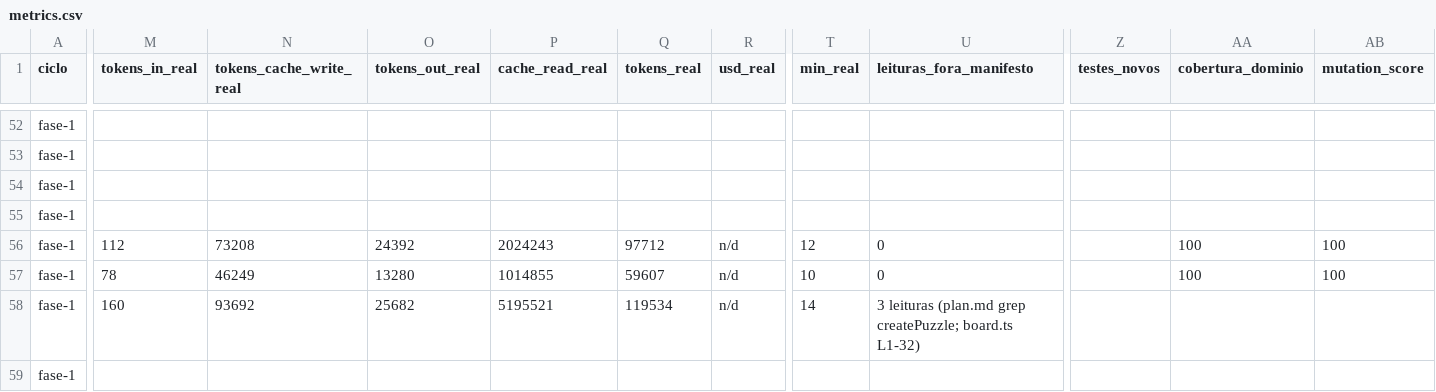
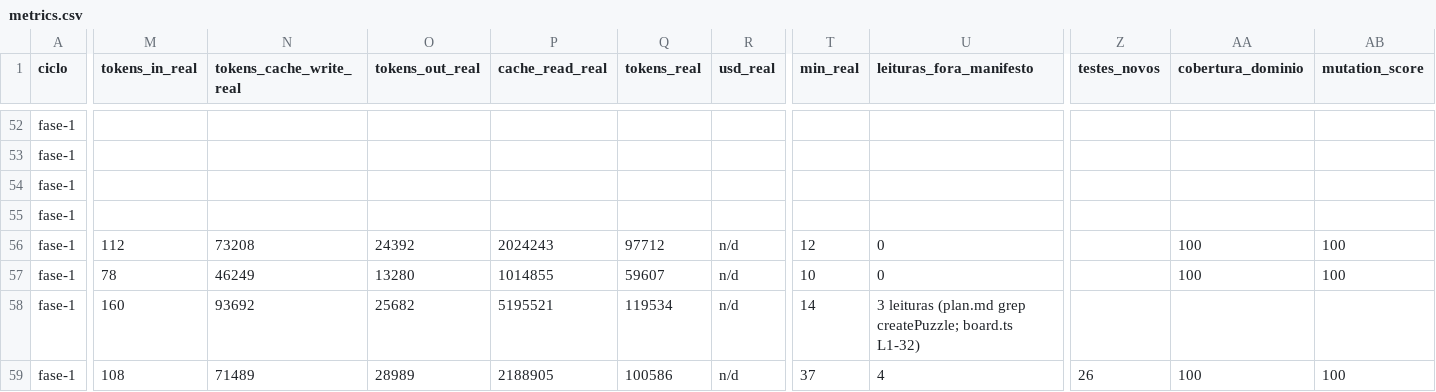
Before and after one commit to axmbo/sudoku-pwa, a CSV file: docs/process/metrics.csv, drawn as a sheet; only a part is shown, gaps mark what is left out; the diff covers the shown part only; the diff names each change by its address in the sheet, - before the commit and + after, or states it on an @@ line.

```diff
--- a/docs/process/metrics.csv
+++ b/docs/process/metrics.csv
-M59 (tokens_in_real): (empty)
+M59 (tokens_in_real): 108
-N59 (tokens_cache_write_real): (empty)
+N59 (tokens_cache_write_real): 71489
-O59 (tokens_out_real): (empty)
+O59 (tokens_out_real): 28989
-P59 (cache_read_real): (empty)
+P59 (cache_read_real): 2188905
-Q59 (tokens_real): (empty)
+Q59 (tokens_real): 100586
-R59 (usd_real): (empty)
+R59 (usd_real): n/d
-T59 (min_real): (empty)
+T59 (min_real): 37
-U59 (leituras_fora_manifesto): (empty)
+U59 (leituras_fora_manifesto): 4
-Z59 (testes_novos): (empty)
+Z59 (testes_novos): 26
-AA59 (cobertura_dominio): (empty)
+AA59 (cobertura_dominio): 100
-AB59 (mutation_score): (empty)
+AB59 (mutation_score): 100
```
Also changed, not shown: 11 edited cells elsewhere in this file, 2 other files.
